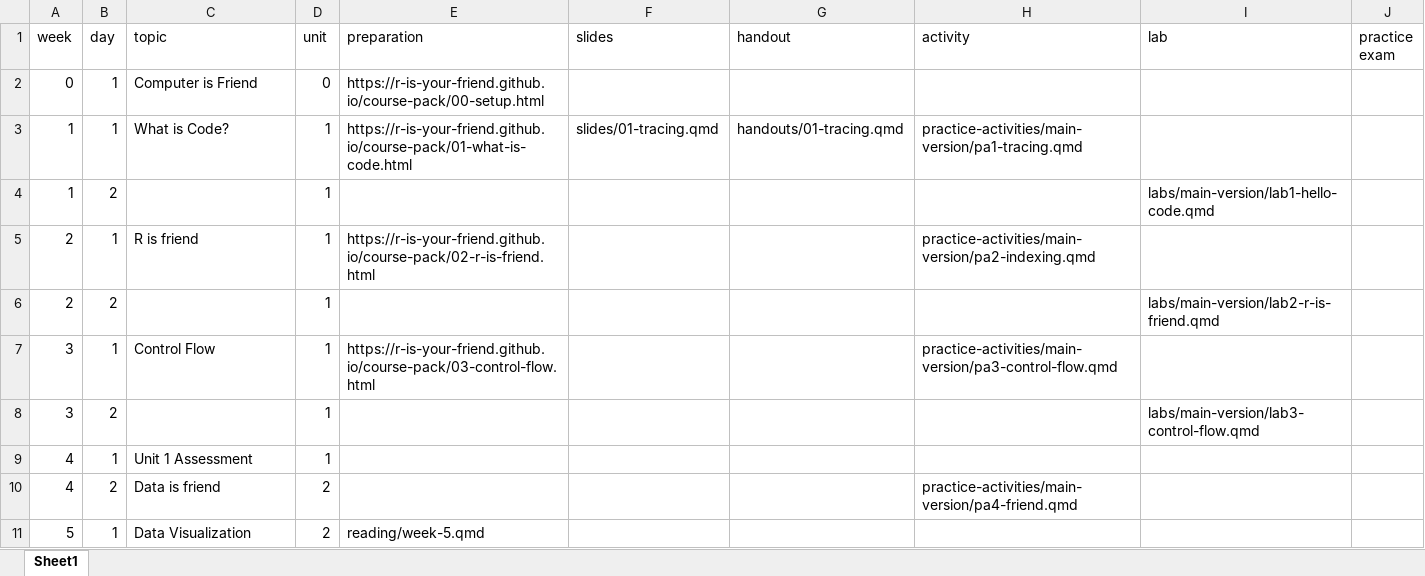
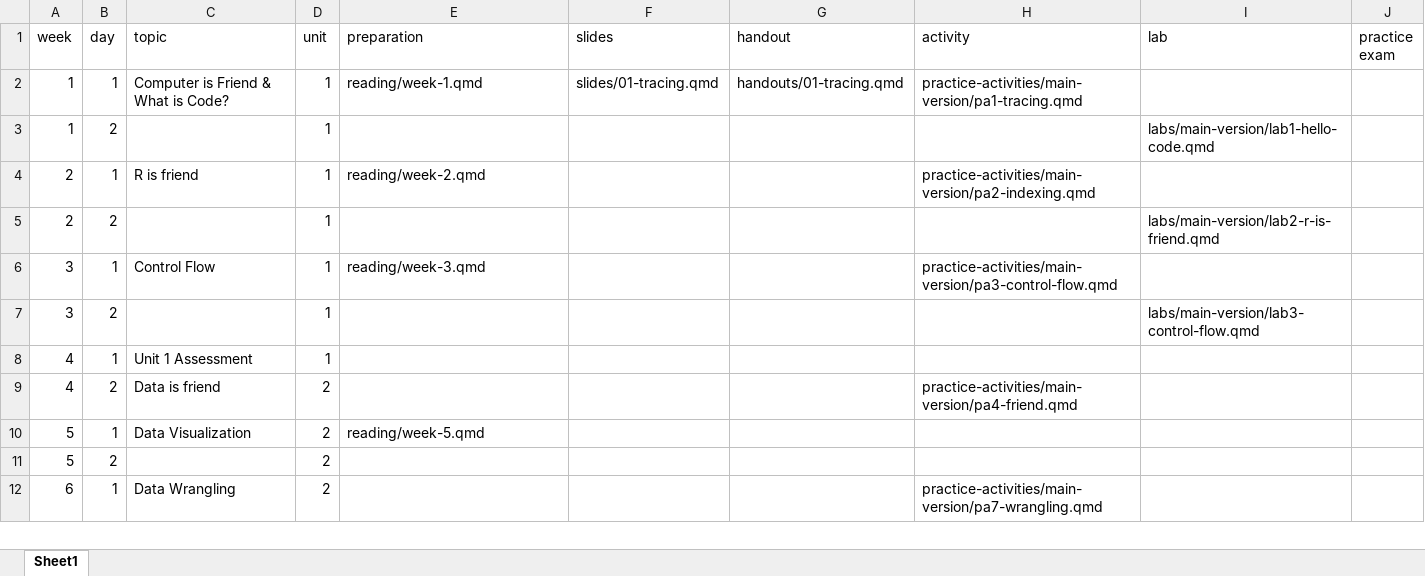
Before and after one commit to R-is-your-friend/course-assessments, an Excel workbook: index.xlsx, sheet Sheet1, drawn as a sheet; only a part is shown; the shorter side is filled out with more unchanged rows; values as stored, in another font and other column widths than the file's, no borders; removed rows and columns are numbered as before the commit, all else as after; the diff names each change by its address in the sheet, - before the commit and + after, or states it on an @@ line.

Commit message:
adjust lag for week label

```diff
--- a/index.xlsx (sheet Sheet1)
+++ b/index.xlsx (sheet Sheet1)
-row 2: 0 | 1 | Computer is Friend | 0 | https://r-is-your-friend.github.io/course-pack/00-setup.html
-C2 (topic): What is Code?
+C2 (topic): Computer is Friend & What is Code?
-E2 (preparation): https://r-is-your-friend.github.io/course-pack/01-what-is-code.html
+E2 (preparation): reading/week-1.qmd
-E4 (preparation): https://r-is-your-friend.github.io/course-pack/02-r-is-friend.html
+E4 (preparation): reading/week-2.qmd
-E6 (preparation): https://r-is-your-friend.github.io/course-pack/03-control-flow.html
+E6 (preparation): reading/week-3.qmd
```
Also changed, not shown: 5 other files.
